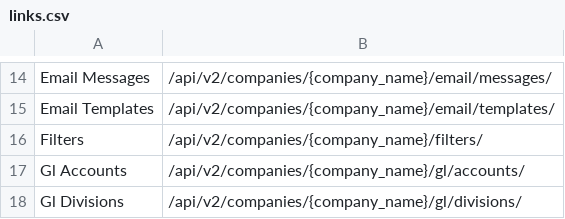
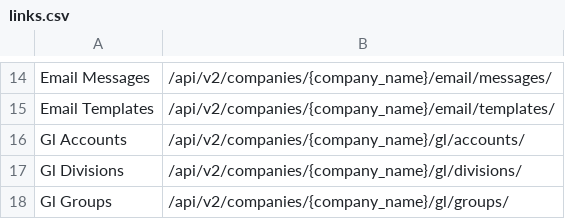
Before and after one commit to jamienorbury/power-bi-connector, a CSV file: links.csv, drawn as a sheet; only a part is shown, gaps mark what is left out; the shorter side is filled out with more unchanged rows; the diff names each change by its address in the sheet, - before the commit and + after, or states it on an @@ line.

Commit message:
Update links.csv

```diff
--- a/links.csv
+++ b/links.csv
-row 16: Filters | /api/v2/companies/{company_name}/filters/
```
